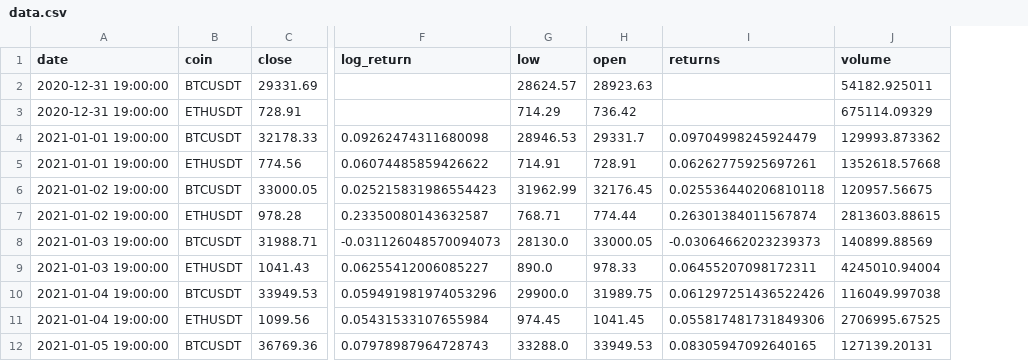
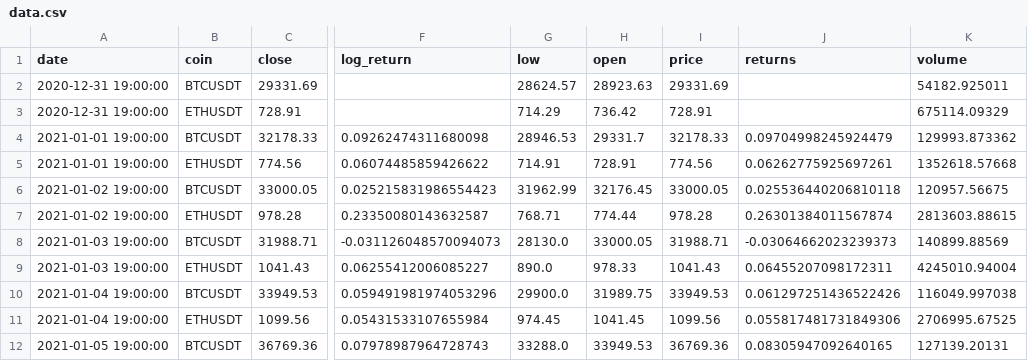
Before and after one commit to YassinKhanji/Portfolio_1, a CSV file: Technical_Portfolio/Signal_Generation/data.csv, drawn as a sheet; only a part is shown, gaps mark what is left out; the diff names each change by its address in the sheet, - before the commit and + after, or states it on an @@ line.

```diff
--- a/Technical_Portfolio/Signal_Generation/data.csv
+++ b/Technical_Portfolio/Signal_Generation/data.csv
+column I (price), rows 2-12: 29331.69 | 728.91 | 32178.33 | 774.56 | 33000.05 | 978.28 | 31988.71 | 1041.43 | 33949.53 | 1099.56 | 36769.36
```
Also changed, not shown: 6 other files.
